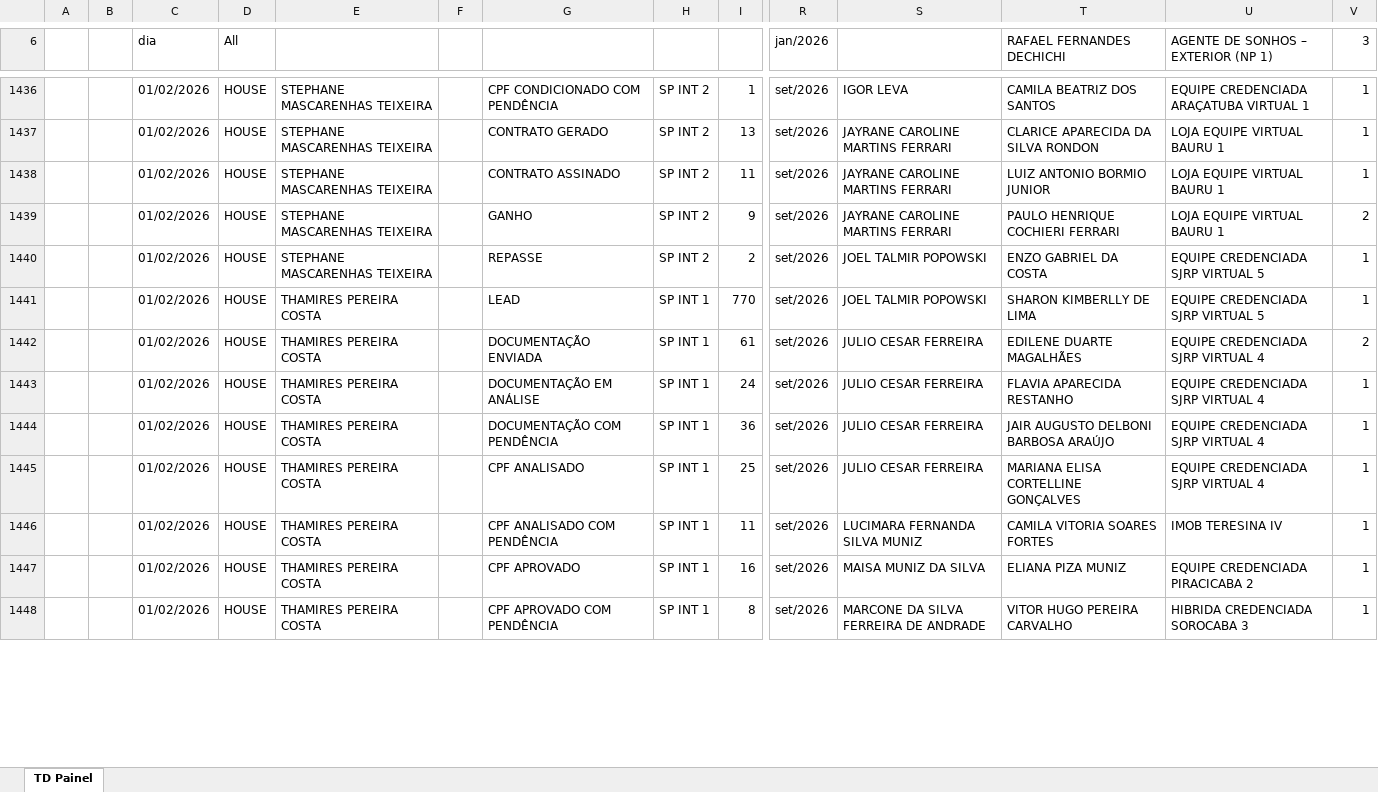
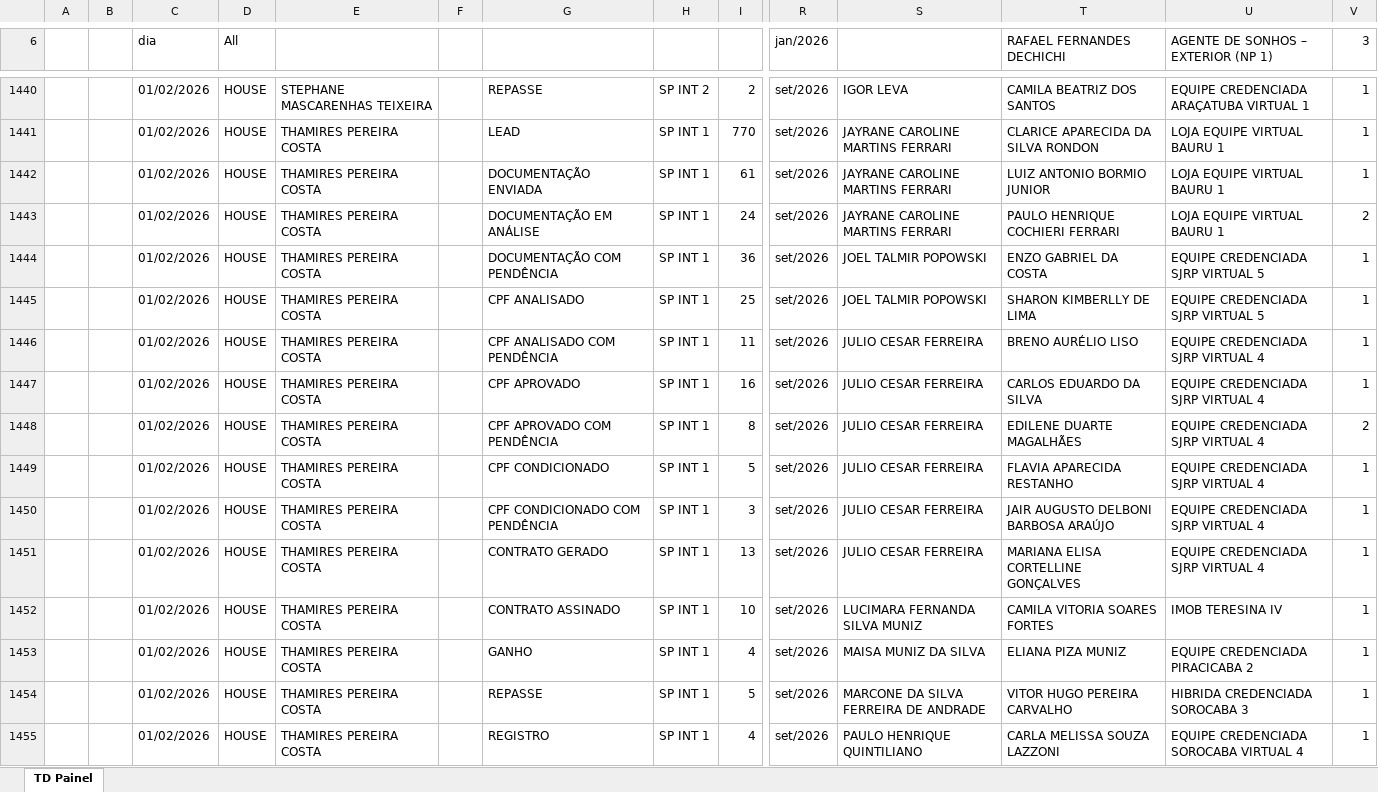
Before and after one commit to SPIPerformance/Desafiodos30, an Excel workbook: Dados.xlsx, sheet TD Painel, drawn as a sheet; only a part is shown, gaps mark what is left out; values as stored, in another font and other column widths than the file's, no borders; addresses are those after the commit; rows hold the shown columns only; the diff covers the shown part only; the diff names each change by its address in the sheet, - before the commit and + after, or states it on an @@ line.

Commit message:
Add files via upload

```diff
--- a/Dados.xlsx (sheet TD Painel)
+++ b/Dados.xlsx (sheet TD Painel)
-G1440: CPF CONDICIONADO COM PENDÊNCIA
+G1440: REPASSE
-I1440: 1
+I1440: 2
-E1441:E1444: STEPHANE MASCARENHAS TEIXEIRA
+E1441:E1444: THAMIRES PEREIRA COSTA
-G1441: CONTRATO GERADO
+G1441: LEAD
-H1441:H1444: SP INT 2
+H1441:H1444: SP INT 1
-I1441: 13
+I1441: 770
-G1442: CONTRATO ASSINADO
+G1442: DOCUMENTAÇÃO ENVIADA
-I1442: 11
+I1442: 61
-G1443: GANHO
+G1443: DOCUMENTAÇÃO EM ANÁLISE
-I1443: 9
+I1443: 24
-G1444: REPASSE
+G1444: DOCUMENTAÇÃO COM PENDÊNCIA
-I1444: 2
+I1444: 36
-G1445: LEAD
+G1445: CPF ANALISADO
-I1445: 770
+I1445: 25
+row 1446:  |  | 01/02/2026 | HOUSE | THAMIRES PEREIRA COSTA |  | CPF ANALISADO COM PENDÊNCIA | SP INT 1 | 11 | set/2026 | JULIO CESAR FERREIRA | BRENO AURÉLIO LISO | EQUIPE CREDENCIADA SJRP VIRTUAL 4 | 1
+row 1447:  |  | 01/02/2026 | HOUSE | THAMIRES PEREIRA COSTA |  | CPF APROVADO | SP INT 1 | 16 | set/2026 | JULIO CESAR FERREIRA | CARLOS EDUARDO DA SILVA | EQUIPE CREDENCIADA SJRP VIRTUAL 4 | 1
-G1448: DOCUMENTAÇÃO ENVIADA
+G1448: CPF APROVADO COM PENDÊNCIA
-I1448: 61
+I1448: 8
-G1449: DOCUMENTAÇÃO EM ANÁLISE
+G1449: CPF CONDICIONADO
-I1449: 24
+I1449: 5
-G1450: DOCUMENTAÇÃO COM PENDÊNCIA
+G1450: CPF CONDICIONADO COM PENDÊNCIA
-I1450: 36
+I1450: 3
-G1451: CPF ANALISADO
+G1451: CONTRATO GERADO
-I1451: 25
+I1451: 13
-G1452: CPF ANALISADO COM PENDÊNCIA
+G1452: CONTRATO ASSINADO
-I1452: 11
+I1452: 10
-G1453: CPF APROVADO
+G1453: GANHO
-I1453: 16
+I1453: 4
-G1454: CPF APROVADO COM PENDÊNCIA
+G1454: REPASSE
-I1454: 8
+I1454: 5
+row 1455:  |  | 01/02/2026 | HOUSE | THAMIRES PEREIRA COSTA |  | REGISTRO | SP INT 1 | 4 | set/2026 | PAULO HENRIQUE QUINTILIANO | CARLA MELISSA SOUZA LAZZONI | EQUIPE CREDENCIADA SOROCABA VIRTUAL 4 | 1
```
Also changed, not shown: 38 added rows, 10 removed rows and 585 edited cells elsewhere in this sheet.
